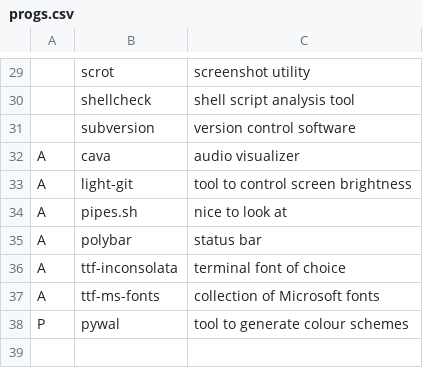
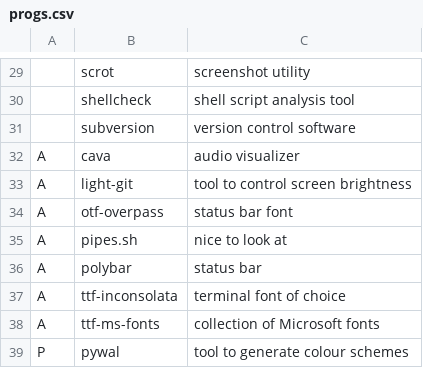
Before and after one commit to Twalaght/TSAR, a CSV file: progs.csv, drawn as a sheet; only a part is shown, gaps mark what is left out; the diff names each change by its address in the sheet, - before the commit and + after, or states it on an @@ line.

Commit message:
Added custom font install

```diff
--- a/progs.csv
+++ b/progs.csv
+row 34: A | otf-overpass | status bar font
```
Also changed, not shown: 2 other files.
